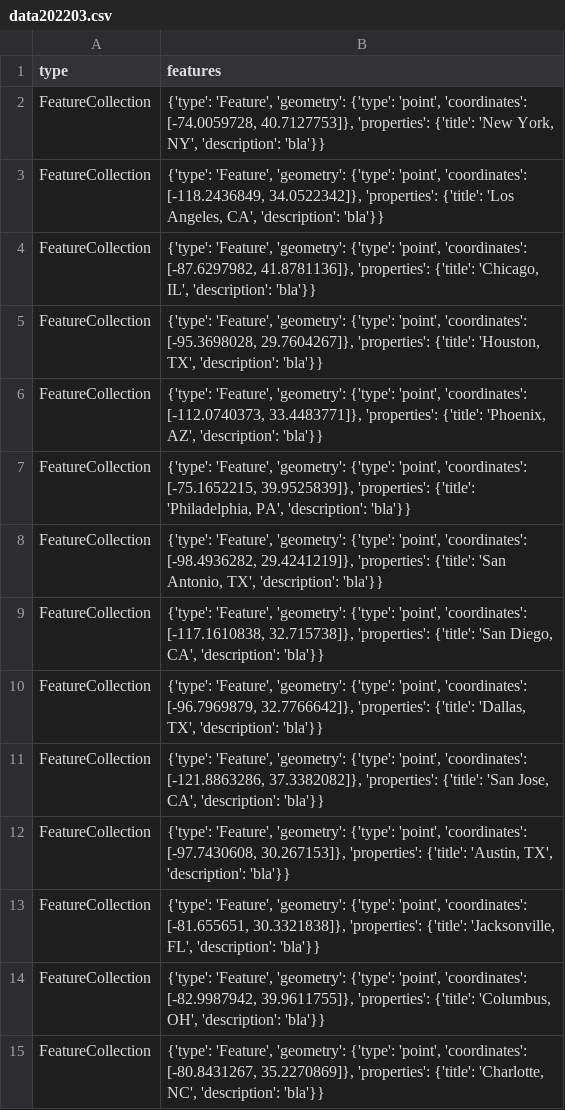
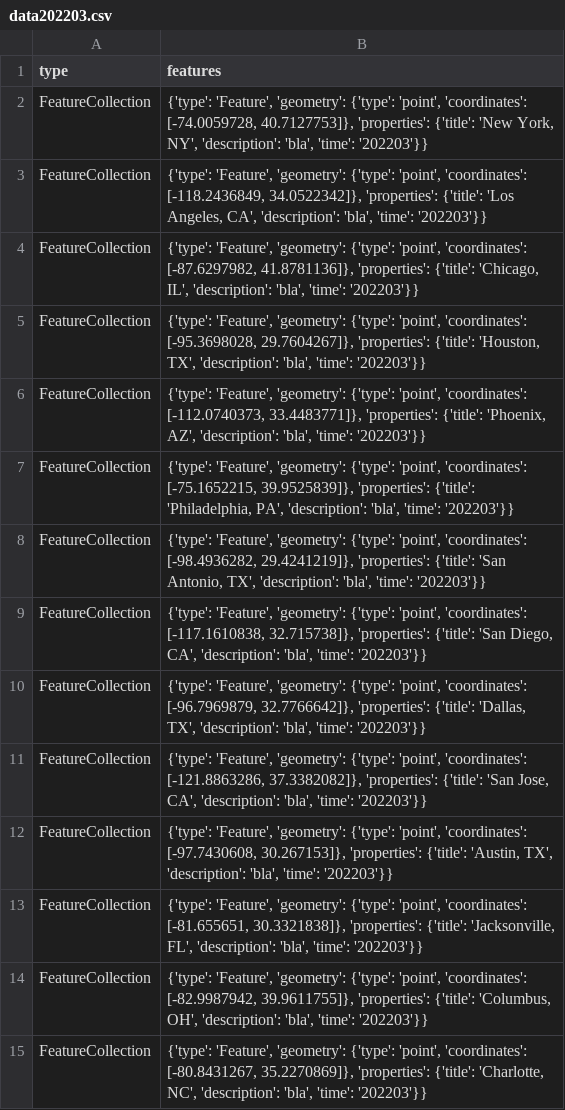
Before and after one commit to caimeng2/SmartCityTracker, a CSV file: assets/data/data202203.csv, drawn as a sheet; only a part is shown; the diff covers the shown part only.

```diff
--- a/assets/data/data202203.csv
+++ b/assets/data/data202203.csv
@@ -1,15 +1,15 @@
 type,features
-FeatureCollection,"{'type': 'Feature', 'geometry': {'type': 'point', 'coordinates': [-74.0059728, 40.7127753]}, 'properties': {'title': 'New York, NY', 'description': 'bla'}}"
-FeatureCollection,"{'type': 'Feature', 'geometry': {'type': 'point', 'coordinates': [-118.2436849, 34.0522342]}, 'properties': {'title': 'Los Angeles, CA', 'description': 'bla'}}"
-FeatureCollection,"{'type': 'Feature', 'geometry': {'type': 'point', 'coordinates': [-87.6297982, 41.8781136]}, 'properties': {'title': 'Chicago, IL', 'description': 'bla'}}"
-FeatureCollection,"{'type': 'Feature', 'geometry': {'type': 'point', 'coordinates': [-95.3698028, 29.7604267]}, 'properties': {'title': 'Houston, TX', 'description': 'bla'}}"
-FeatureCollection,"{'type': 'Feature', 'geometry': {'type': 'point', 'coordinates': [-112.0740373, 33.4483771]}, 'properties': {'title': 'Phoenix, AZ', 'description': 'bla'}}"
-FeatureCollection,"{'type': 'Feature', 'geometry': {'type': 'point', 'coordinates': [-75.1652215, 39.9525839]}, 'properties': {'title': 'Philadelphia, PA', 'description': 'bla'}}"
-FeatureCollection,"{'type': 'Feature', 'geometry': {'type': 'point', 'coordinates': [-98.4936282, 29.4241219]}, 'properties': {'title': 'San Antonio, TX', 'description': 'bla'}}"
-FeatureCollection,"{'type': 'Feature', 'geometry': {'type': 'point', 'coordinates': [-117.1610838, 32.715738]}, 'properties': {'title': 'San Diego, CA', 'description': 'bla'}}"
-FeatureCollection,"{'type': 'Feature', 'geometry': {'type': 'point', 'coordinates': [-96.7969879, 32.7766642]}, 'properties': {'title': 'Dallas, TX', 'description': 'bla'}}"
-FeatureCollection,"{'type': 'Feature', 'geometry': {'type': 'point', 'coordinates': [-121.8863286, 37.3382082]}, 'properties': {'title': 'San Jose, CA', 'description': 'bla'}}"
-FeatureCollection,"{'type': 'Feature', 'geometry': {'type': 'point', 'coordinates': [-97.7430608, 30.267153]}, 'properties': {'title': 'Austin, TX', 'description': 'bla'}}"
-FeatureCollection,"{'type': 'Feature', 'geometry': {'type': 'point', 'coordinates': [-81.655651, 30.3321838]}, 'properties': {'title': 'Jacksonville, FL', 'description': 'bla'}}"
-FeatureCollection,"{'type': 'Feature', 'geometry': {'type': 'point', 'coordinates': [-82.9987942, 39.9611755]}, 'properties': {'title': 'Columbus, OH', 'description': 'bla'}}"
-FeatureCollection,"{'type': 'Feature', 'geometry': {'type': 'point', 'coordinates': [-80.8431267, 35.2270869]}, 'properties': {'title': 'Charlotte, NC', 'description': 'bla'}}"
+FeatureCollection,"{'type': 'Feature', 'geometry': {'type': 'point', 'coordinates': [-74.0059728, 40.7127753]}, 'properties': {'title': 'New York, NY', 'description': 'bla', 'time': '202203'}}"
+FeatureCollection,"{'type': 'Feature', 'geometry': {'type': 'point', 'coordinates': [-118.2436849, 34.0522342]}, 'properties': {'title': 'Los Angeles, CA', 'description': 'bla', 'time': '202203'}}"
+FeatureCollection,"{'type': 'Feature', 'geometry': {'type': 'point', 'coordinates': [-87.6297982, 41.8781136]}, 'properties': {'title': 'Chicago, IL', 'description': 'bla', 'time': '202203'}}"
+FeatureCollection,"{'type': 'Feature', 'geometry': {'type': 'point', 'coordinates': [-95.3698028, 29.7604267]}, 'properties': {'title': 'Houston, TX', 'description': 'bla', 'time': '202203'}}"
+FeatureCollection,"{'type': 'Feature', 'geometry': {'type': 'point', 'coordinates': [-112.0740373, 33.4483771]}, 'properties': {'title': 'Phoenix, AZ', 'description': 'bla', 'time': '202203'}}"
+FeatureCollection,"{'type': 'Feature', 'geometry': {'type': 'point', 'coordinates': [-75.1652215, 39.9525839]}, 'properties': {'title': 'Philadelphia, PA', 'description': 'bla', 'time': '202203'}}"
+FeatureCollection,"{'type': 'Feature', 'geometry': {'type': 'point', 'coordinates': [-98.4936282, 29.4241219]}, 'properties': {'title': 'San Antonio, TX', 'description': 'bla', 'time': '202203'}}"
+FeatureCollection,"{'type': 'Feature', 'geometry': {'type': 'point', 'coordinates': [-117.1610838, 32.715738]}, 'properties': {'title': 'San Diego, CA', 'description': 'bla', 'time': '202203'}}"
+FeatureCollection,"{'type': 'Feature', 'geometry': {'type': 'point', 'coordinates': [-96.7969879, 32.7766642]}, 'properties': {'title': 'Dallas, TX', 'description': 'bla', 'time': '202203'}}"
+FeatureCollection,"{'type': 'Feature', 'geometry': {'type': 'point', 'coordinates': [-121.8863286, 37.3382082]}, 'properties': {'title': 'San Jose, CA', 'description': 'bla', 'time': '202203'}}"
+FeatureCollection,"{'type': 'Feature', 'geometry': {'type': 'point', 'coordinates': [-97.7430608, 30.267153]}, 'properties': {'title': 'Austin, TX', 'description': 'bla', 'time': '202203'}}"
+FeatureCollection,"{'type': 'Feature', 'geometry': {'type': 'point', 'coordinates': [-81.655651, 30.3321838]}, 'properties': {'title': 'Jacksonville, FL', 'description': 'bla', 'time': '202203'}}"
+FeatureCollection,"{'type': 'Feature', 'geometry': {'type': 'point', 'coordinates': [-82.9987942, 39.9611755]}, 'properties': {'title': 'Columbus, OH', 'description': 'bla', 'time': '202203'}}"
+FeatureCollection,"{'type': 'Feature', 'geometry': {'type': 'point', 'coordinates': [-80.8431267, 35.2270869]}, 'properties': {'title': 'Charlotte, NC', 'description': 'bla', 'time': '202203'}}"
```
Also changed, not shown: 171 edited cells elsewhere in this file, assets/data/data202201.csv, assets/data/data202202.csv, 1 other file.
